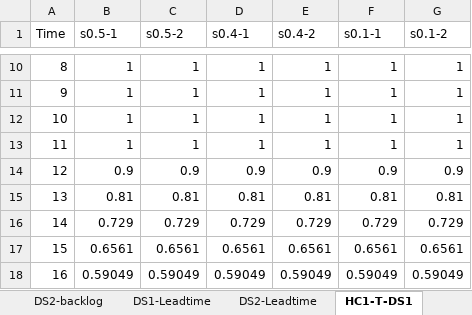
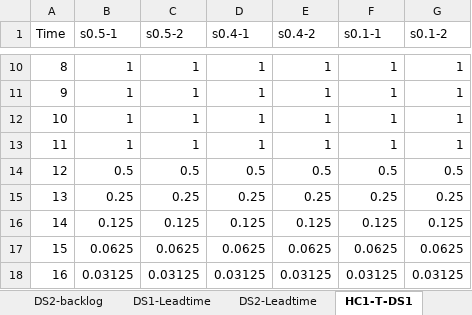
Before and after one commit to zohrehraziei/Dashboard_DRL_INV, an Excel workbook: Dashboard/app_data/DS1_MN1_basestock_UpToLevel_Eq_short (67-72).xlsx, sheet HC1-T-DS1, drawn as a sheet; only a part is shown, gaps mark what is left out; values as stored, in another font and other column widths than the file's, no borders; the diff covers the shown part only; the diff names each change by its address in the sheet, - before the commit and + after, or states it on an @@ line.

```diff
--- a/Dashboard/app_data/DS1_MN1_basestock_UpToLevel_Eq_short (67-72).xlsx (sheet HC1-T-DS1)
+++ b/Dashboard/app_data/DS1_MN1_basestock_UpToLevel_Eq_short (67-72).xlsx (sheet HC1-T-DS1)
-B14 (s0.5-1): 0.9
+B14 (s0.5-1): 0.5
-C14 (s0.5-2): 0.9
+C14 (s0.5-2): 0.5
-D14 (s0.4-1): 0.9
+D14 (s0.4-1): 0.5
-E14 (s0.4-2): 0.9
+E14 (s0.4-2): 0.5
-F14 (s0.1-1): 0.9
+F14 (s0.1-1): 0.5
-G14 (s0.1-2): 0.9
+G14 (s0.1-2): 0.5
-B15 (s0.5-1): 0.81
+B15 (s0.5-1): 0.25
-C15 (s0.5-2): 0.81
+C15 (s0.5-2): 0.25
-D15 (s0.4-1): 0.81
+D15 (s0.4-1): 0.25
-E15 (s0.4-2): 0.81
+E15 (s0.4-2): 0.25
-F15 (s0.1-1): 0.81
+F15 (s0.1-1): 0.25
-G15 (s0.1-2): 0.81
+G15 (s0.1-2): 0.25
-B16 (s0.5-1): 0.729
+B16 (s0.5-1): 0.125
-C16 (s0.5-2): 0.729
+C16 (s0.5-2): 0.125
-D16 (s0.4-1): 0.729
+D16 (s0.4-1): 0.125
-E16 (s0.4-2): 0.729
+E16 (s0.4-2): 0.125
-F16 (s0.1-1): 0.729
+F16 (s0.1-1): 0.125
-G16 (s0.1-2): 0.729
+G16 (s0.1-2): 0.125
-B17 (s0.5-1): 0.6561
+B17 (s0.5-1): 0.0625
-C17 (s0.5-2): 0.6561
+C17 (s0.5-2): 0.0625
-D17 (s0.4-1): 0.6561
+D17 (s0.4-1): 0.0625
-E17 (s0.4-2): 0.6561
+E17 (s0.4-2): 0.0625
-F17 (s0.1-1): 0.6561
+F17 (s0.1-1): 0.0625
-G17 (s0.1-2): 0.6561
+G17 (s0.1-2): 0.0625
-B18 (s0.5-1): 0.59049
+B18 (s0.5-1): 0.03125
-C18 (s0.5-2): 0.59049
+C18 (s0.5-2): 0.03125
-D18 (s0.4-1): 0.59049
+D18 (s0.4-1): 0.03125
-E18 (s0.4-2): 0.59049
+E18 (s0.4-2): 0.03125
-F18 (s0.1-1): 0.59049
+F18 (s0.1-1): 0.03125
-G18 (s0.1-2): 0.59049
+G18 (s0.1-2): 0.03125
```
Also changed, not shown: 1698 edited cells elsewhere in this sheet, sheet time-taken, sheet HC1-T-DS2, sheet HC2-reward, sheet DS1-reward, sheet DS1-order, sheet DS1-Leadtime, 5 more sheets, 8 other files.
